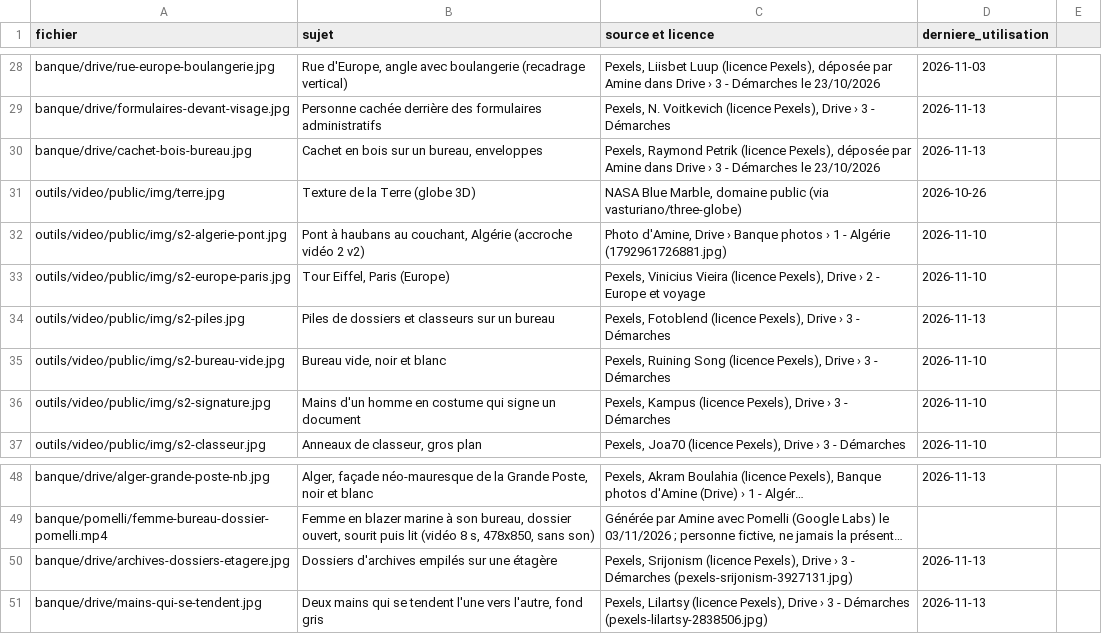
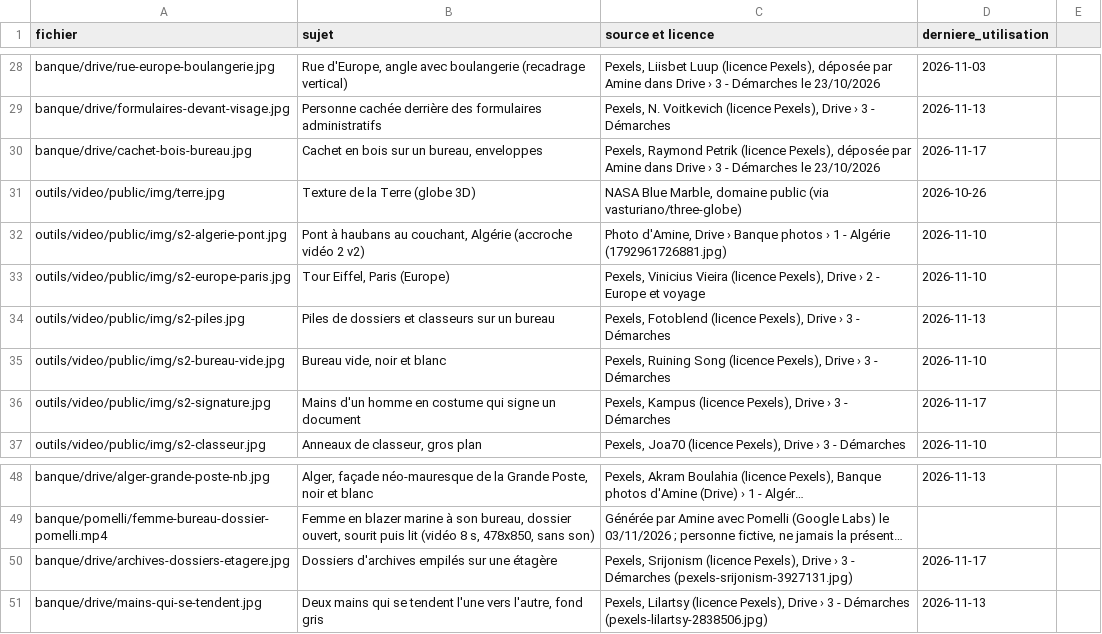
Before and after one commit to merabamine-glitch/moconseil-medias, a CSV file: banque/REGISTRE.csv, drawn as a sheet; only a part is shown, gaps mark what is left out; long unchanged cells end in …; the diff names each change by its address in the sheet, - before the commit and + after, or states it on an @@ line.

```diff
--- a/banque/REGISTRE.csv
+++ b/banque/REGISTRE.csv
-D30 (derniere_utilisation): 2026-11-13
+D30 (derniere_utilisation): 2026-11-17
-D36 (derniere_utilisation): 2026-11-10
+D36 (derniere_utilisation): 2026-11-17
-D50 (derniere_utilisation): 2026-11-13
+D50 (derniere_utilisation): 2026-11-17
```
Also changed, not shown: 14 other files.
